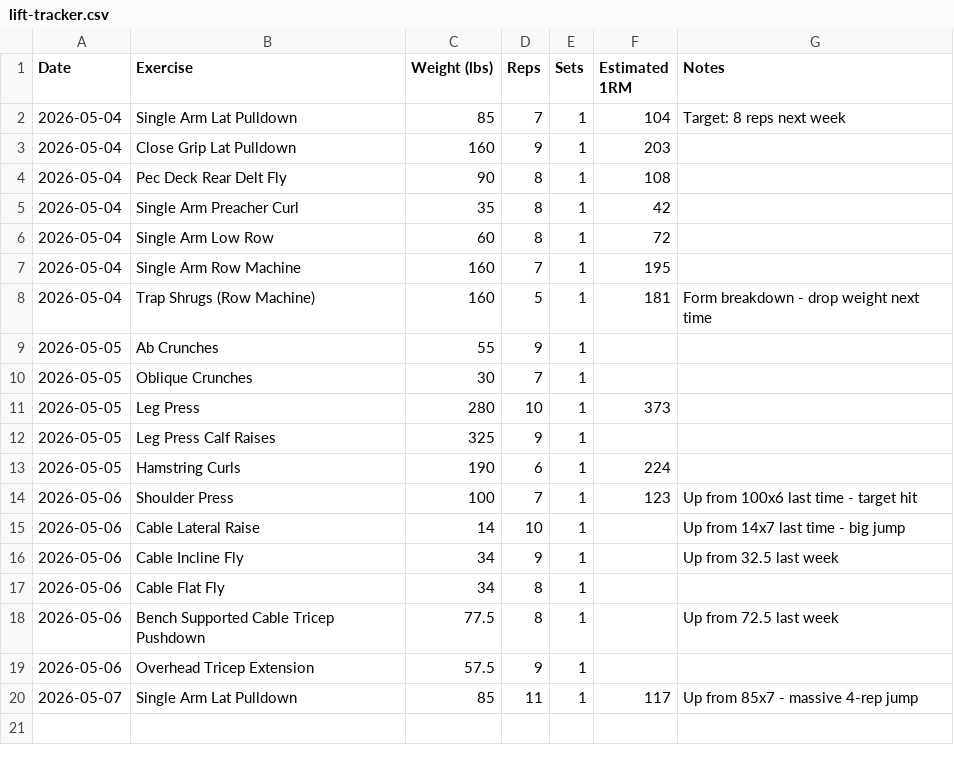
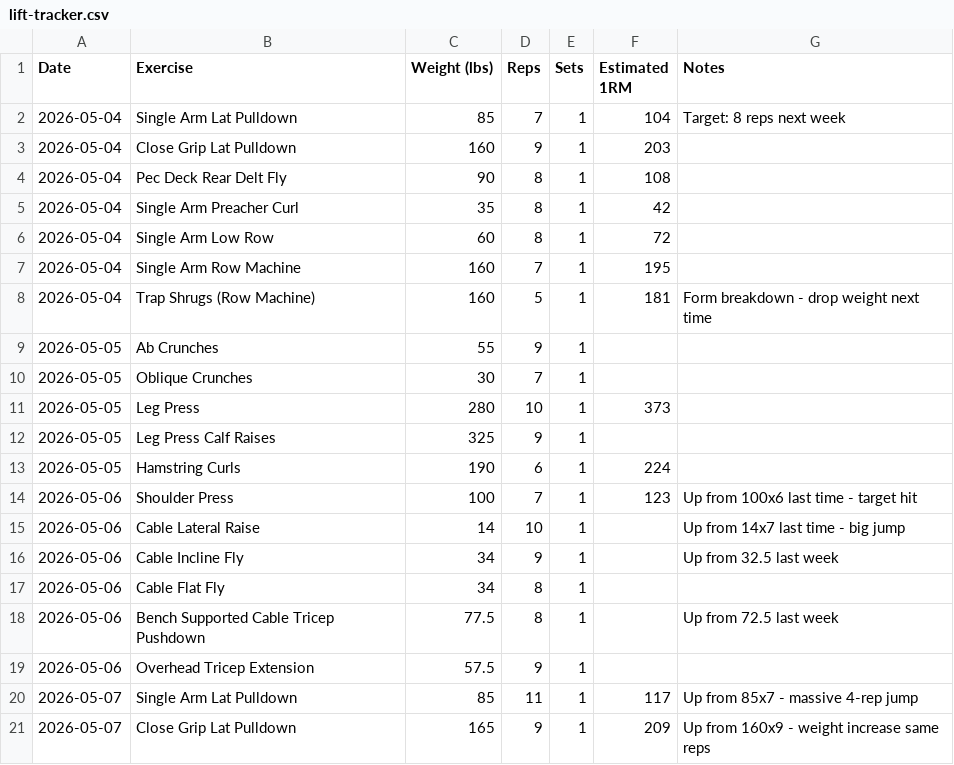
Before and after one commit to needhamcookn-creator/Portfolio, a CSV file: training-tracker/lift-tracker.csv, drawn as a sheet; the diff names each change by its address in the sheet, - before the commit and + after, or states it on an @@ line.

```diff
--- a/training-tracker/lift-tracker.csv
+++ b/training-tracker/lift-tracker.csv
+row 21: 2026-05-07 | Close Grip Lat Pulldown | 165 | 9 | 1 | 209 | Up from 160x9 - weight increase same reps
```
